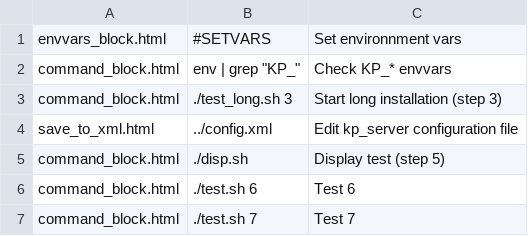
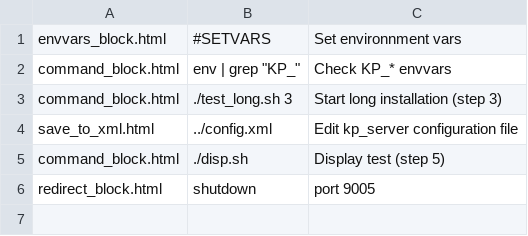
Before and after one commit to pyotr777/bashweb, a TSV file: webfiles/static/config/script_2.tsv, drawn as a sheet; removed rows and columns are numbered as before the commit, all else as after; the diff names each change by its address in the sheet, - before the commit and + after, or states it on an @@ line.

```diff
--- a/webfiles/static/config/script_2.tsv
+++ b/webfiles/static/config/script_2.tsv
-row 6: command_block.html | ./test.sh 6 | Test 6
-row 7: command_block.html | ./test.sh 7 | Test 7
+row 6: redirect_block.html | shutdown | port 9005
```
Also changed, not shown: webfiles/static/config/script_1.tsv, 5 other files.
